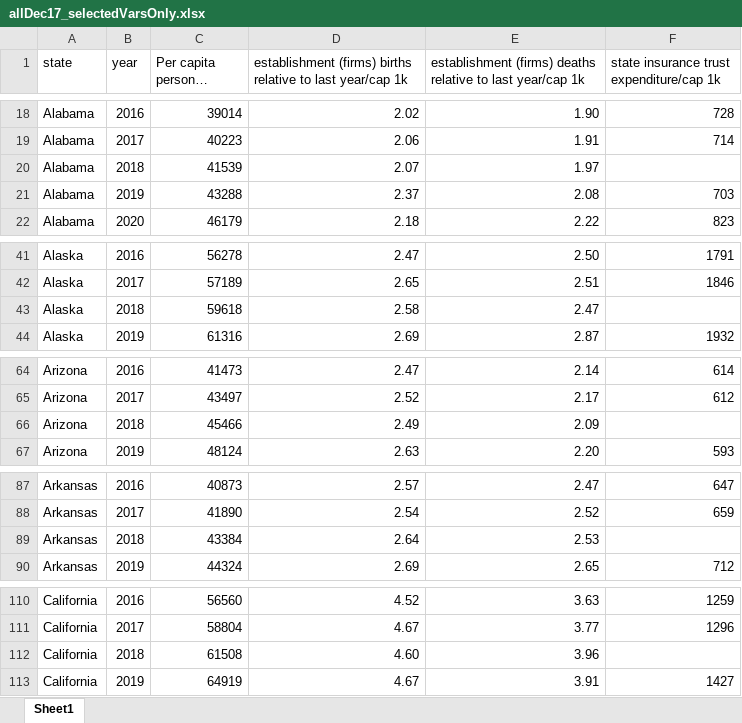
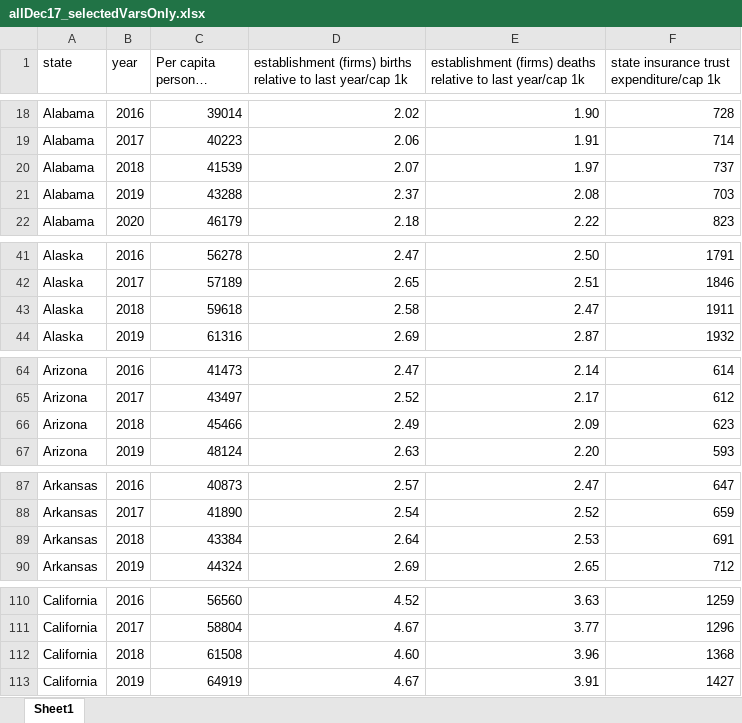
Before and after one commit to theaok/theaok.github.io, an Excel workbook: junk/allDec17_selectedVarsOnly.xlsx, sheet Sheet1, drawn as a sheet; only a part is shown, gaps mark what is left out; long unchanged cells end in …; values as stored, in another font and other column widths than the file's, no borders; the diff covers the shown part only; the diff names each change by its address in the sheet, - before the commit and + after, or states it on an @@ line.

```diff
--- a/junk/allDec17_selectedVarsOnly.xlsx (sheet Sheet1)
+++ b/junk/allDec17_selectedVarsOnly.xlsx (sheet Sheet1)
-F20: (empty)
+F20: 737
-F43: (empty)
+F43: 1911
-F66: (empty)
+F66: 623
-F89: (empty)
+F89: 691
-F112: (empty)
+F112: 1368
```
Also changed, not shown: 45 edited cells elsewhere in this sheet, junk/allDec17.xlsx, junk/allWideDec17.xlsx, 1 other file.
